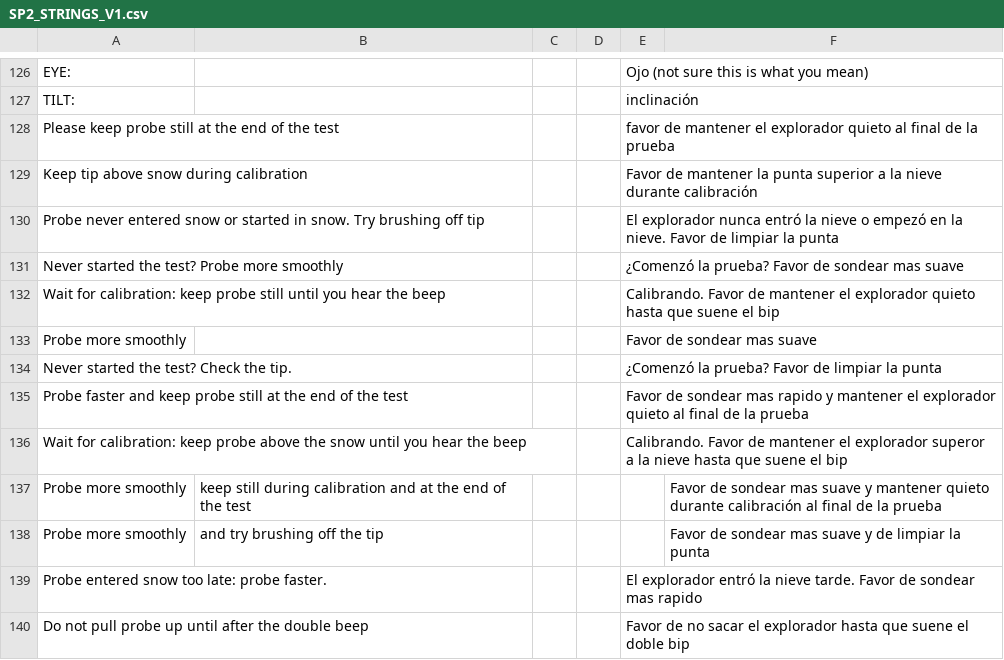
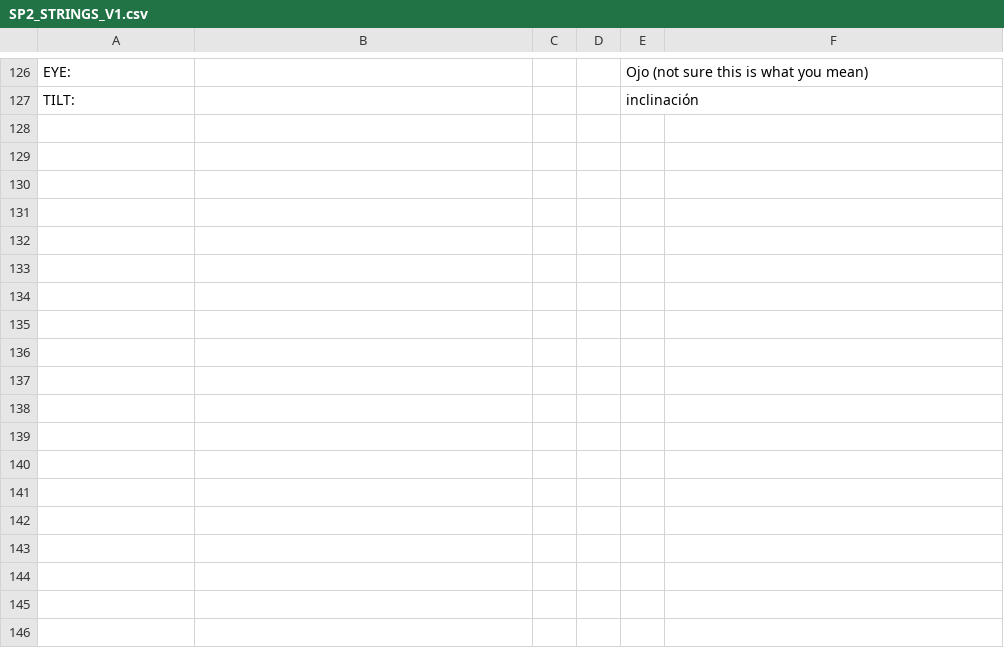
Before and after one commit to bigbrett/SP2_FIRMWARE_UTILS, a CSV file: scripts/SP2_STRINGS_V1.csv, drawn as a sheet; only a part is shown, gaps mark what is left out; the diff names each change by its address in the sheet, - before the commit and + after, or states it on an @@ line.

```diff
--- a/scripts/SP2_STRINGS_V1.csv
+++ b/scripts/SP2_STRINGS_V1.csv
-row 128: Please keep probe still at the end of the test |  |  |  | favor de mantener el explorador quieto al final de la prueba
-row 129: Keep tip above snow during calibration |  |  |  | Favor de mantener la punta superior a la nieve durante calibración
-row 130: Probe never entered snow or started in snow. Try brushing off tip |  |  |  | El explorador nunca entró la nieve o empezó en la nieve. Favor de limpiar la punta
-row 131: Never started the test? Probe more smoothly |  |  |  | ¿Comenzó la prueba? Favor de sondear mas suave
-row 132: Wait for calibration: keep probe still until you hear the beep |  |  |  | Calibrando. Favor de mantener el explorador quieto hasta que suene el bip
-row 133: Probe more smoothly |  |  |  | Favor de sondear mas suave
-row 134: Never started the test? Check the tip. |  |  |  | ¿Comenzó la prueba? Favor de limpiar la punta
-row 135: Probe faster and keep probe still at the end of the test |  |  |  | Favor de sondear mas rapido y mantener el explorador quieto al final de la prueba
-row 136: Wait for calibration: keep probe above the snow until you hear the beep |  |  |  | Calibrando. Favor de mantener el explorador superor a la nieve hasta que suene el bip
-row 137: Probe more smoothly | keep still during calibration and at the end of the test |  |  |  | Favor de sondear mas suave y mantener quieto durante calibración al final de la prueba
-row 138: Probe more smoothly | and try brushing off the tip |  |  |  | Favor de sondear mas suave y de limpiar la punta
-row 139: Probe entered snow too late: probe faster. |  |  |  | El explorador entró la nieve tarde. Favor de sondear mas rapido
-row 140: Do not pull probe up until after the double beep |  |  |  | Favor de no sacar el explorador hasta que suene el doble bip
```
Also changed, not shown: input_files/SP2_STRINGS_V1.csv, 2 other files.
